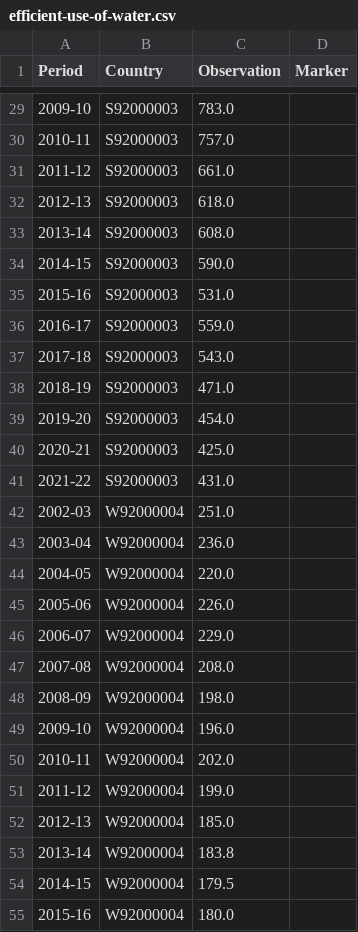
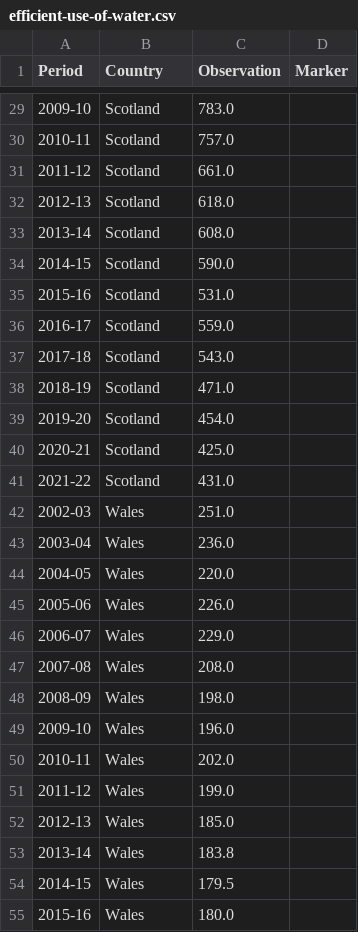
Before and after one commit to GSS-Cogs/provider-defra, a CSV file: efficient-use-of-water/efficient-use-of-water.csv, drawn as a sheet; only a part is shown, gaps mark what is left out; the diff covers the shown part only.

```diff
--- a/efficient-use-of-water/efficient-use-of-water.csv
+++ b/efficient-use-of-water/efficient-use-of-water.csv
@@ -29,27 +29,27 @@ Period,Country,Observation,Marker
-2009-10,S92000003,783.0,
-2010-11,S92000003,757.0,
-2011-12,S92000003,661.0,
-2012-13,S92000003,618.0,
-2013-14,S92000003,608.0,
-2014-15,S92000003,590.0,
-2015-16,S92000003,531.0,
-2016-17,S92000003,559.0,
-2017-18,S92000003,543.0,
-2018-19,S92000003,471.0,
-2019-20,S92000003,454.0,
-2020-21,S92000003,425.0,
-2021-22,S92000003,431.0,
-2002-03,W92000004,251.0,
-2003-04,W92000004,236.0,
-2004-05,W92000004,220.0,
-2005-06,W92000004,226.0,
-2006-07,W92000004,229.0,
-2007-08,W92000004,208.0,
-2008-09,W92000004,198.0,
-2009-10,W92000004,196.0,
-2010-11,W92000004,202.0,
-2011-12,W92000004,199.0,
-2012-13,W92000004,185.0,
-2013-14,W92000004,183.8,
-2014-15,W92000004,179.5,
-2015-16,W92000004,180.0,
+2009-10,Scotland,783.0,
+2010-11,Scotland,757.0,
+2011-12,Scotland,661.0,
+2012-13,Scotland,618.0,
+2013-14,Scotland,608.0,
+2014-15,Scotland,590.0,
+2015-16,Scotland,531.0,
+2016-17,Scotland,559.0,
+2017-18,Scotland,543.0,
+2018-19,Scotland,471.0,
+2019-20,Scotland,454.0,
+2020-21,Scotland,425.0,
+2021-22,Scotland,431.0,
+2002-03,Wales,251.0,
+2003-04,Wales,236.0,
+2004-05,Wales,220.0,
+2005-06,Wales,226.0,
+2006-07,Wales,229.0,
+2007-08,Wales,208.0,
+2008-09,Wales,198.0,
+2009-10,Wales,196.0,
+2010-11,Wales,202.0,
+2011-12,Wales,199.0,
+2012-13,Wales,185.0,
+2013-14,Wales,183.8,
+2014-15,Wales,179.5,
+2015-16,Wales,180.0,
```
Also changed, not shown: 53 edited cells elsewhere in this file.
